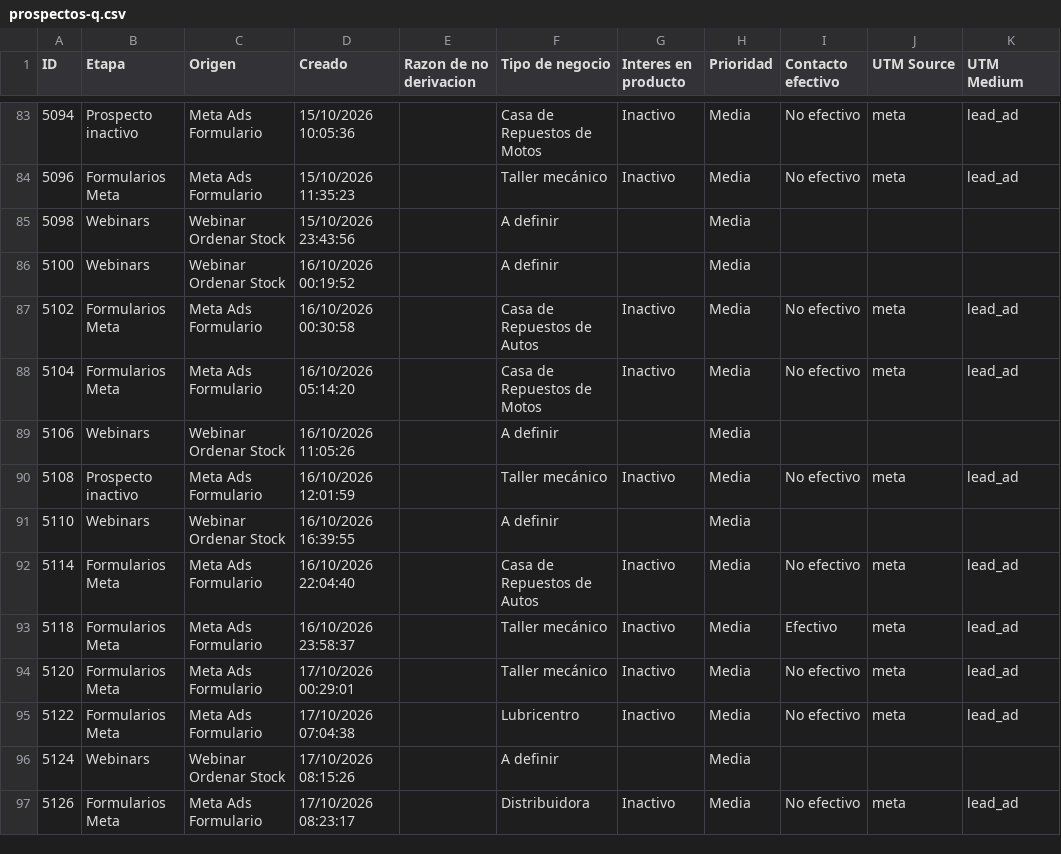
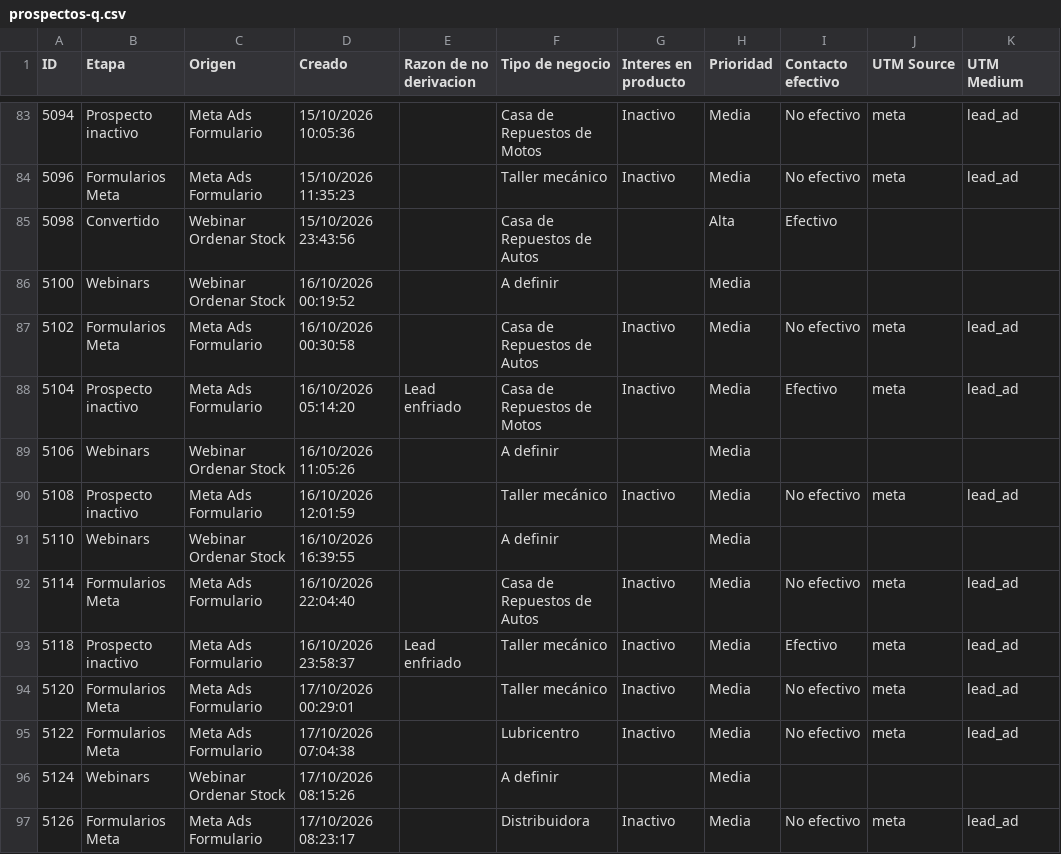
Before and after one commit to joanavillarreal/growth-lupa, a CSV file: meta/datos/crm/panel/prospectos-q.csv, drawn as a sheet; only a part is shown, gaps mark what is left out; the diff covers the shown part only; the diff names each change by its address in the sheet, - before the commit and + after, or states it on an @@ line.

```diff
--- a/meta/datos/crm/panel/prospectos-q.csv
+++ b/meta/datos/crm/panel/prospectos-q.csv
-B85 (Etapa): Webinars
+B85 (Etapa): Convertido
-F85 (Tipo de negocio): A definir
+F85 (Tipo de negocio): Casa de Repuestos de Autos
-H85 (Prioridad): Media
+H85 (Prioridad): Alta
-I85 (Contacto efectivo): (empty)
+I85 (Contacto efectivo): Efectivo
-B88 (Etapa): Formularios Meta
+B88 (Etapa): Prospecto inactivo
-E88 (Razon de no derivacion): (empty)
+E88 (Razon de no derivacion): Lead enfriado
-I88 (Contacto efectivo): No efectivo
+I88 (Contacto efectivo): Efectivo
-B93 (Etapa): Formularios Meta
+B93 (Etapa): Prospecto inactivo
-E93 (Razon de no derivacion): (empty)
+E93 (Razon de no derivacion): Lead enfriado
```
Also changed, not shown: 8 added rows and 14 edited cells elsewhere in this file, 20 other files.
